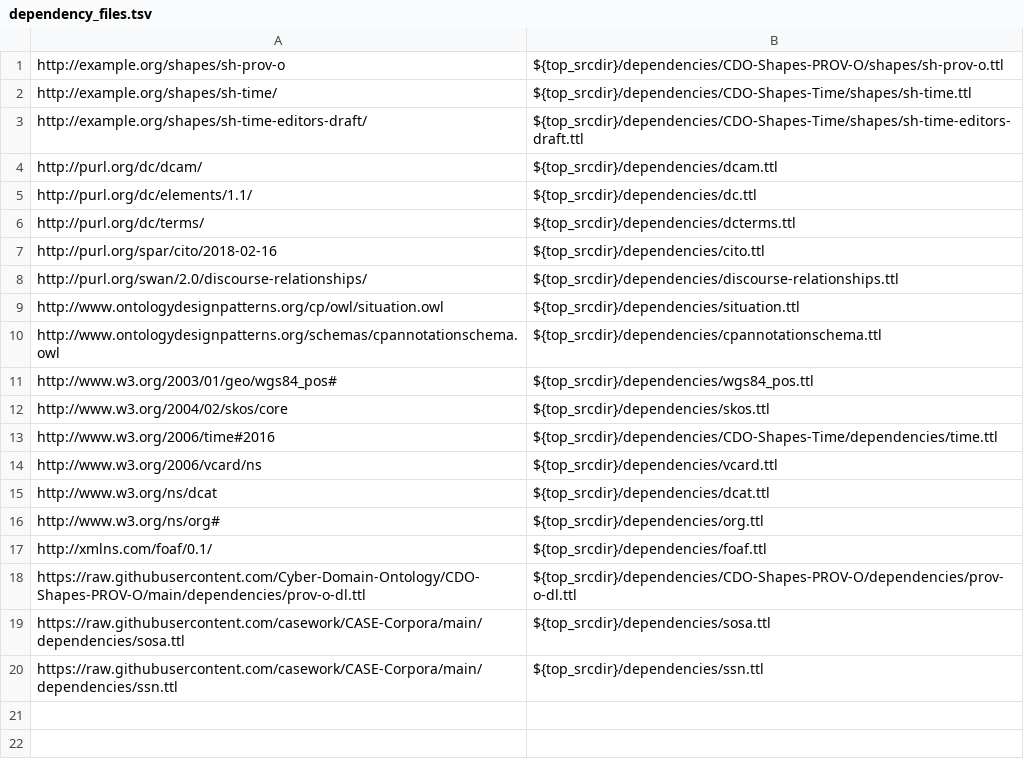
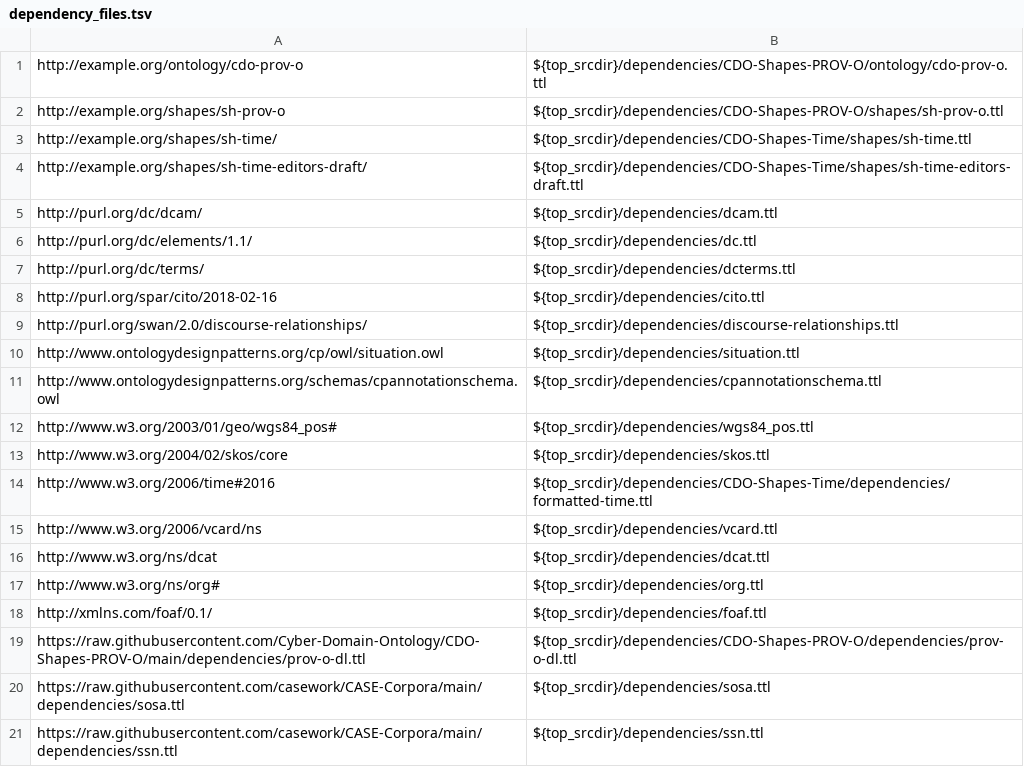
Before and after one commit to casework/CASE-Corpora, a TSV file: etc/dependency_files.tsv, drawn as a sheet.

```diff
--- a/etc/dependency_files.tsv
+++ b/etc/dependency_files.tsv
@@ -1 +1,2 @@
+http://example.org/ontology/cdo-prov-o	${top_srcdir}/dependencies/CDO-Shapes-PROV-O/ontology/cdo-prov-o.ttl
 http://example.org/shapes/sh-prov-o	${top_srcdir}/dependencies/CDO-Shapes-PROV-O/shapes/sh-prov-o.ttl
@@ -12,3 +13,3 @@ http://www.w3.org/2003/01/geo/wgs84_pos#	${top_srcdir}/dependencies/wgs84_pos.tt
 http://www.w3.org/2004/02/skos/core	${top_srcdir}/dependencies/skos.ttl
-http://www.w3.org/2006/time#2016	${top_srcdir}/dependencies/CDO-Shapes-Time/dependencies/time.ttl
+http://www.w3.org/2006/time#2016	${top_srcdir}/dependencies/CDO-Shapes-Time/dependencies/formatted-time.ttl
 http://www.w3.org/2006/vcard/ns	${top_srcdir}/dependencies/vcard.ttl
```
Also changed, not shown: 3 other files.
